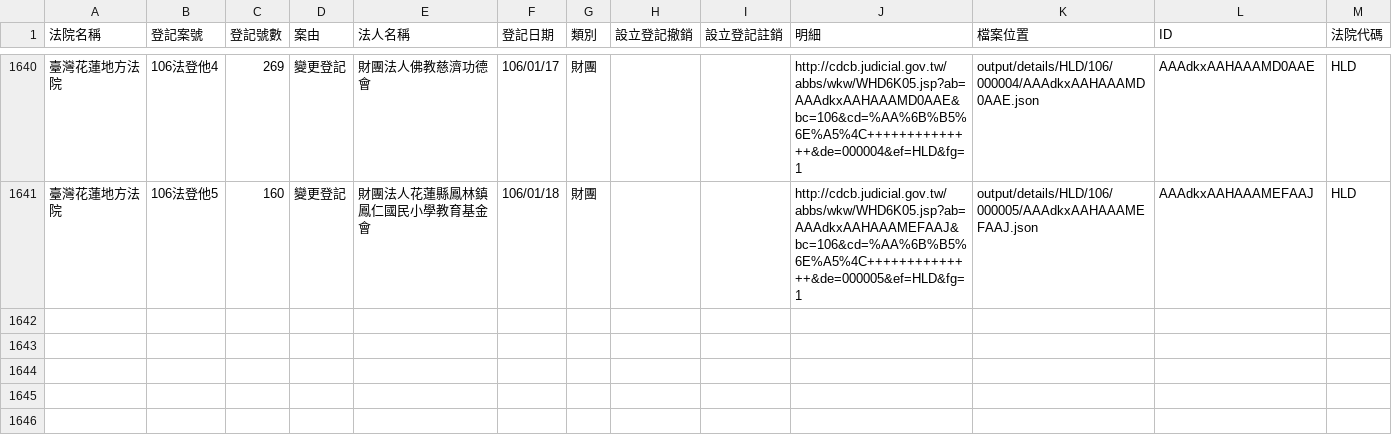
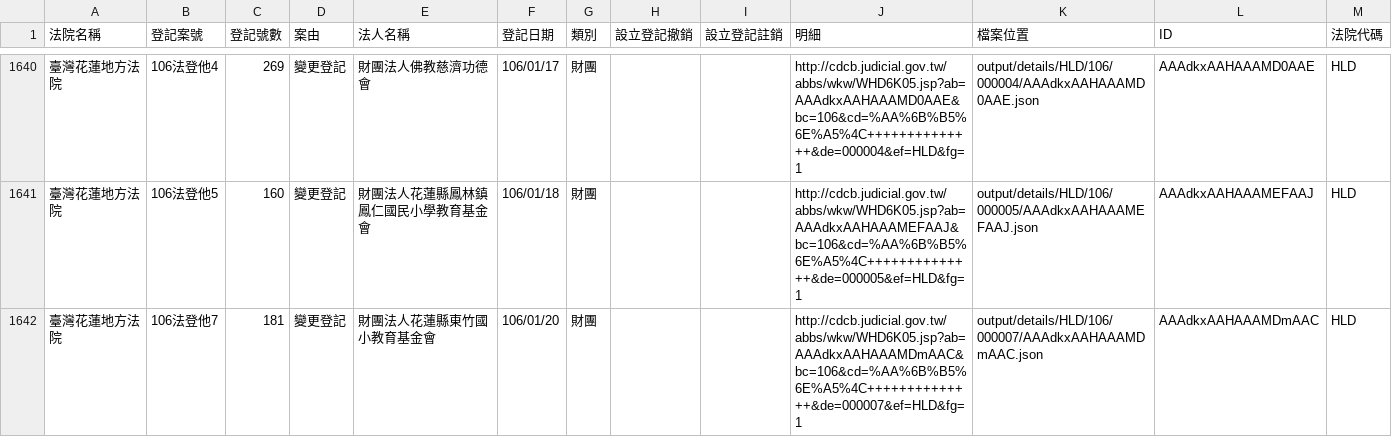
Before and after one commit to longhsiung/foundationtw, a CSV file: output/lists/HLD.csv, drawn as a sheet; only a part is shown, gaps mark what is left out; the diff names each change by its address in the sheet, - before the commit and + after, or states it on an @@ line.

```diff
--- a/output/lists/HLD.csv
+++ b/output/lists/HLD.csv
+row 1642: 臺灣花蓮地方法院 | 106法登他7 | 181 | 變更登記 | 財團法人花蓮縣東竹國小教育基金會 | 106/01/20 | 財團 |  |  | http://cdcb.judicial.gov.tw/abbs/wkw/WHD6K05.jsp?ab=AAAdkxAAHAAAMDmAAC&bc=106&cd=%AA%6B%B5%6E%A5%4C++++++++++++++&de=000007&ef=HLD&fg=1 | output/details/HLD/106/000007/AAAdkxAAHAAAMDmAAC.json | AAAdkxAAHAAAMDmAAC | HLD
```
Also changed, not shown: output/lists/CTD.csv, output/lists/PTD.csv, 47 other files.
